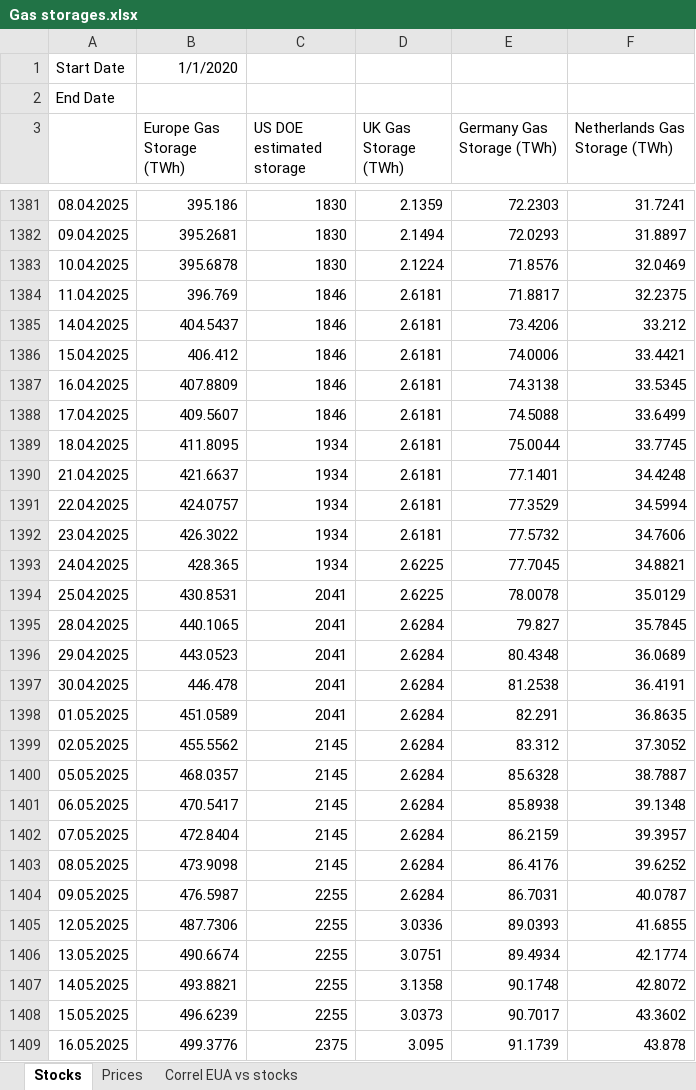
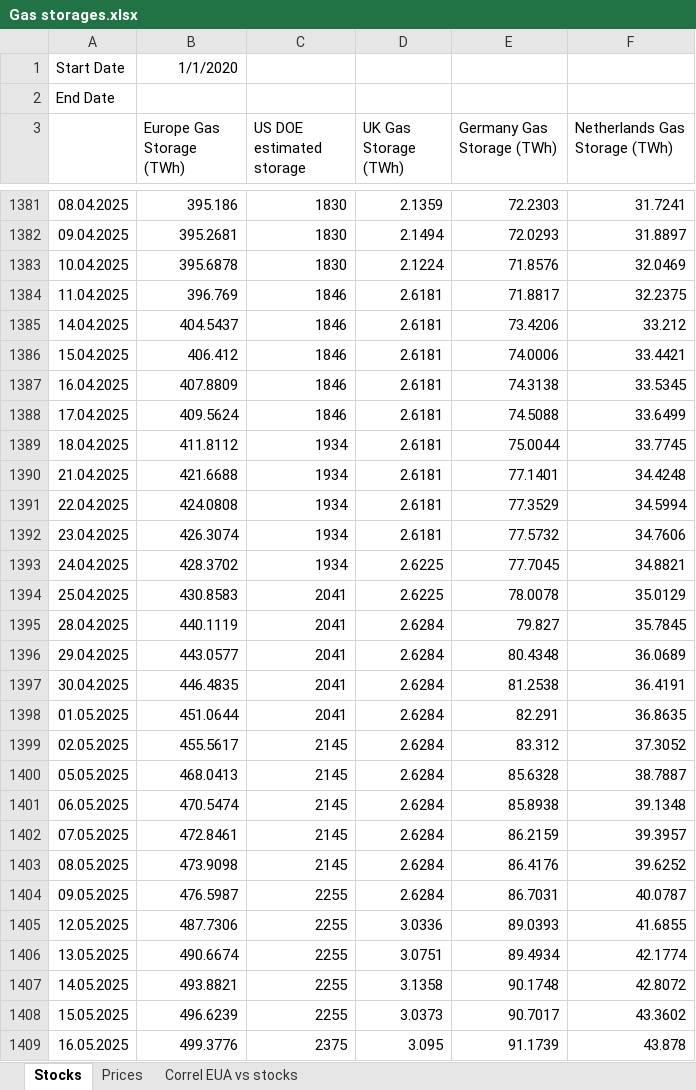
Before and after one commit to charlesgre/eua-dashboard, an Excel workbook: Gas storages.xlsx, sheet Stocks, drawn as a sheet; only a part is shown, gaps mark what is left out; values as stored, in another font and other column widths than the file's, no borders; the diff covers the shown part only; the diff names each change by its address in the sheet, - before the commit and + after, or states it on an @@ line.

```diff
--- a/Gas storages.xlsx (sheet Stocks)
+++ b/Gas storages.xlsx (sheet Stocks)
-B1388 (Europe Gas Storage (TWh)): 409.5607
+B1388 (Europe Gas Storage (TWh)): 409.5624
-B1389 (Europe Gas Storage (TWh)): 411.8095
+B1389 (Europe Gas Storage (TWh)): 411.8112
-B1390 (Europe Gas Storage (TWh)): 421.6637
+B1390 (Europe Gas Storage (TWh)): 421.6688
-B1391 (Europe Gas Storage (TWh)): 424.0757
+B1391 (Europe Gas Storage (TWh)): 424.0808
-B1392 (Europe Gas Storage (TWh)): 426.3022
+B1392 (Europe Gas Storage (TWh)): 426.3074
-B1393 (Europe Gas Storage (TWh)): 428.365
+B1393 (Europe Gas Storage (TWh)): 428.3702
-B1394 (Europe Gas Storage (TWh)): 430.8531
+B1394 (Europe Gas Storage (TWh)): 430.8583
-B1395 (Europe Gas Storage (TWh)): 440.1065
+B1395 (Europe Gas Storage (TWh)): 440.1119
-B1396 (Europe Gas Storage (TWh)): 443.0523
+B1396 (Europe Gas Storage (TWh)): 443.0577
-B1397 (Europe Gas Storage (TWh)): 446.478
+B1397 (Europe Gas Storage (TWh)): 446.4835
-B1398 (Europe Gas Storage (TWh)): 451.0589
+B1398 (Europe Gas Storage (TWh)): 451.0644
-B1399 (Europe Gas Storage (TWh)): 455.5562
+B1399 (Europe Gas Storage (TWh)): 455.5617
-B1400 (Europe Gas Storage (TWh)): 468.0357
+B1400 (Europe Gas Storage (TWh)): 468.0413
-B1401 (Europe Gas Storage (TWh)): 470.5417
+B1401 (Europe Gas Storage (TWh)): 470.5474
-B1402 (Europe Gas Storage (TWh)): 472.8404
+B1402 (Europe Gas Storage (TWh)): 472.8461
```
Also changed, not shown: 3 added rows and 23 edited cells elsewhere in this sheet, sheet Prices, 1 other file.
